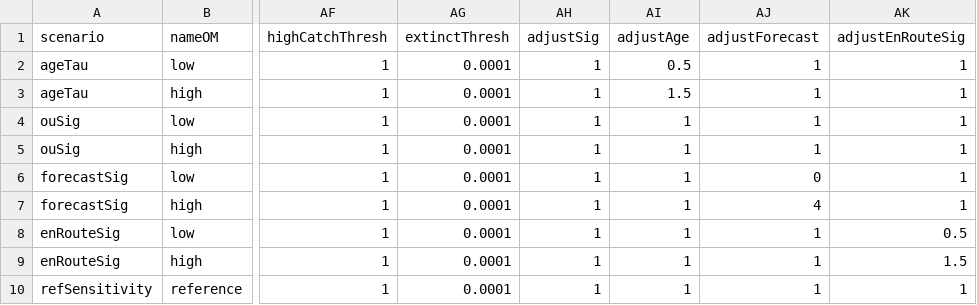
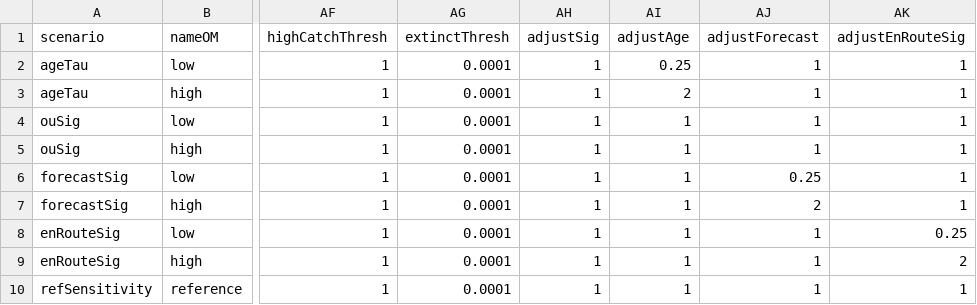
Before and after one commit to CamFreshwater/synchSalmon, a CSV file: data/sox/fraserOMInputs_varyCorrSensitivity.csv, drawn as a sheet; only a part is shown, gaps mark what is left out; the diff names each change by its address in the sheet, - before the commit and + after, or states it on an @@ line.

```diff
--- a/data/sox/fraserOMInputs_varyCorrSensitivity.csv
+++ b/data/sox/fraserOMInputs_varyCorrSensitivity.csv
-AI2 (adjustAge): 0.5
+AI2 (adjustAge): 0.25
-AI3 (adjustAge): 1.5
+AI3 (adjustAge): 2
-AJ6 (adjustForecast): 0
+AJ6 (adjustForecast): 0.25
-AJ7 (adjustForecast): 4
+AJ7 (adjustForecast): 2
-AK8 (adjustEnRouteSig): 0.5
+AK8 (adjustEnRouteSig): 0.25
-AK9 (adjustEnRouteSig): 1.5
+AK9 (adjustEnRouteSig): 2
```
Also changed, not shown: 9 other files.
